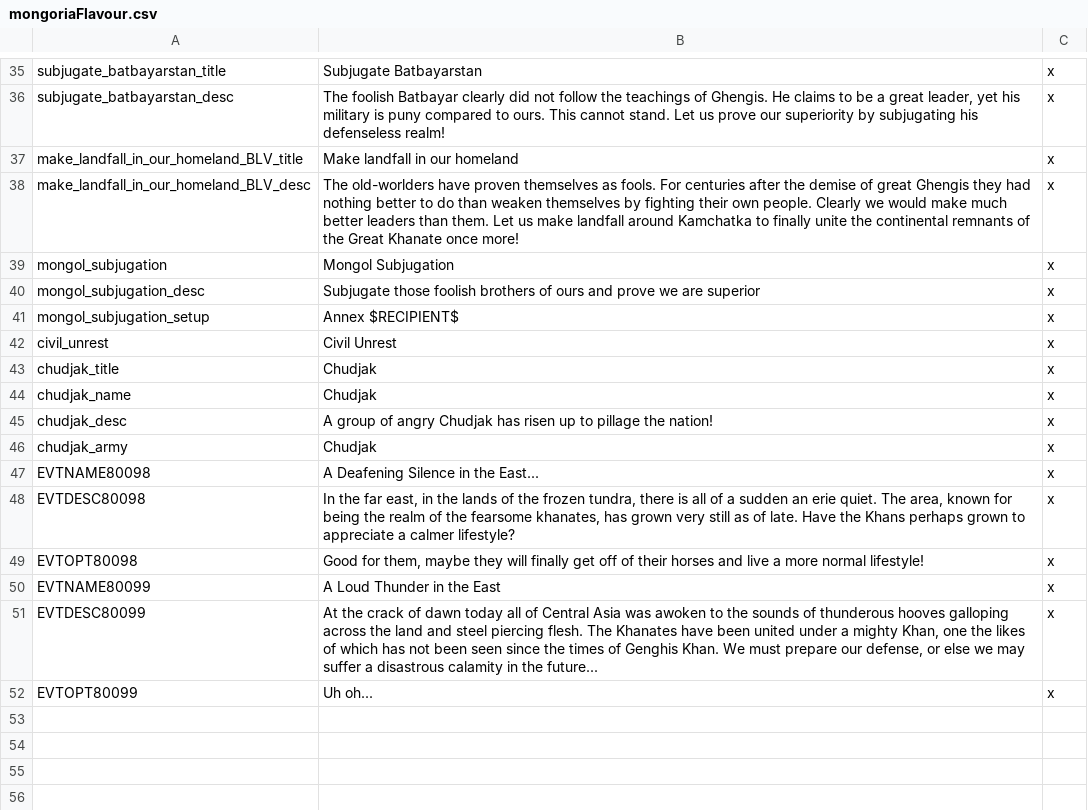
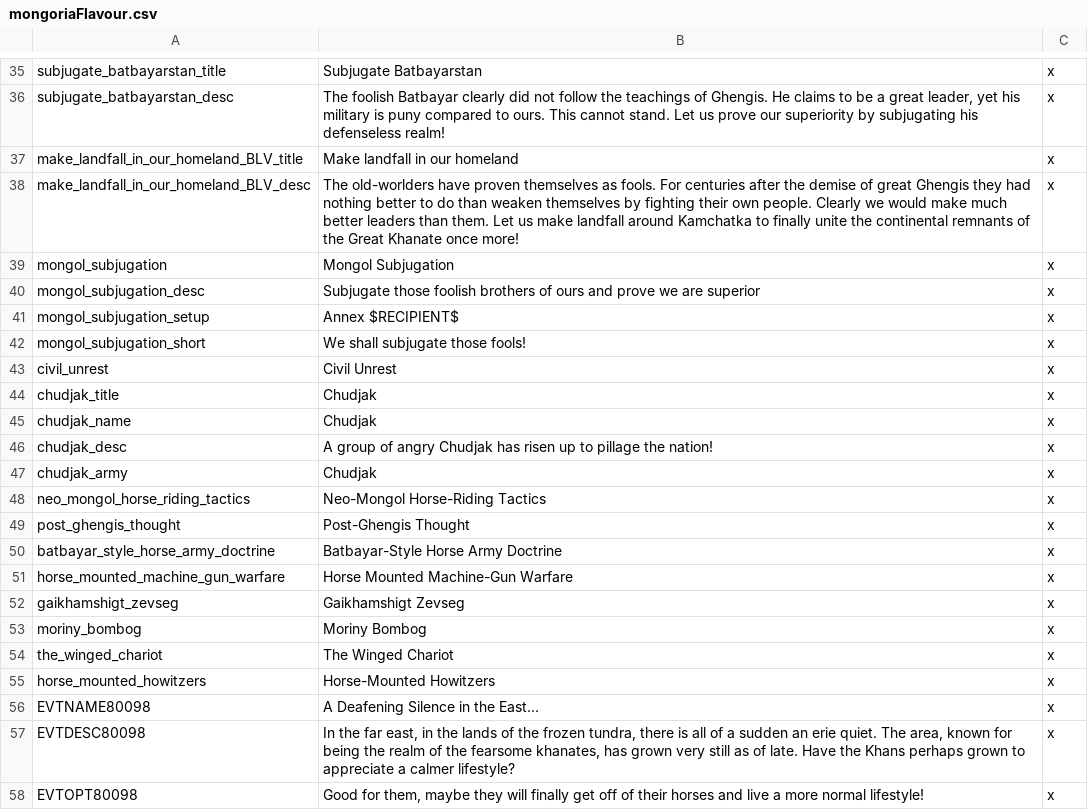
Before and after one commit to Rainbow-Goat/Fall-of-Genghis, a CSV file: RainbowMod/localisation/mongoriaFlavour.csv, drawn as a sheet; only a part is shown, gaps mark what is left out; the shorter side is filled out with more unchanged rows.

```diff
--- a/RainbowMod/localisation/mongoriaFlavour.csv
+++ b/RainbowMod/localisation/mongoriaFlavour.csv
@@ -41,2 +41,3 @@ mongol_subjugation_desc;Subjugate those foolish brothers of ours and prove we ar
 mongol_subjugation_setup;Annex $RECIPIENT$;x;
+mongol_subjugation_short;We shall subjugate those fools!;x;
 civil_unrest;Civil Unrest;x;
@@ -46,2 +47,10 @@ chudjak_desc;A group of angry Chudjak has risen up to pillage the nation!;x;
 chudjak_army;Chudjak;x;
+neo_mongol_horse_riding_tactics;Neo-Mongol Horse-Riding Tactics;x;
+post_ghengis_thought;Post-Ghengis Thought;x;
+batbayar_style_horse_army_doctrine;Batbayar-Style Horse Army Doctrine;x;
+horse_mounted_machine_gun_warfare;Horse Mounted Machine-Gun Warfare;x;
+gaikhamshigt_zevseg;Gaikhamshigt Zevseg;x;
+moriny_bombog;Moriny Bombog;x;
+the_winged_chariot;The Winged Chariot;x;
+horse_mounted_howitzers;Horse-Mounted Howitzers;x;
 EVTNAME80098;A Deafening Silence in the East...;x;
```
Also changed, not shown: 11 other files.
